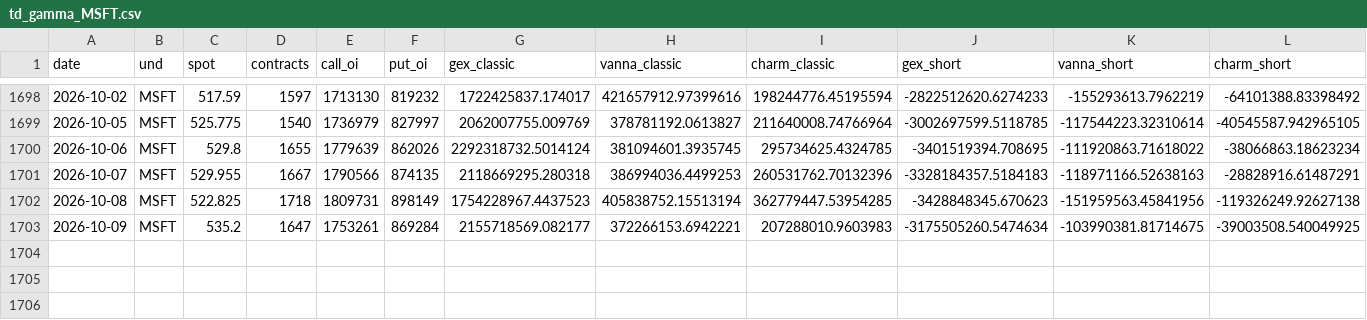
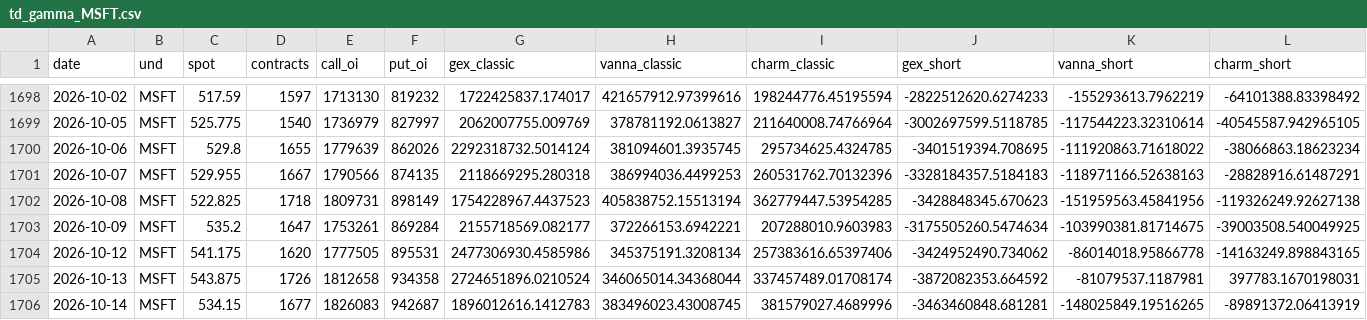
Before and after one commit to elmorshedy-del/Stock-market-testing-Claude-, a CSV file: out/td_gamma_MSFT.csv, drawn as a sheet; only a part is shown, gaps mark what is left out; rows hold the shown columns only; the diff names each change by its address in the sheet, - before the commit and + after, or states it on an @@ line.

```diff
--- a/out/td_gamma_MSFT.csv
+++ b/out/td_gamma_MSFT.csv
+row 1704: 2026-10-12 | MSFT | 541.175 | 1620 | 1777505 | 895531 | 2477306930.4585986 | 345375191.3208134 | 257383616.65397406 | -3424952490.734062 | -86014018.95866778 | -14163249.898843165
+row 1705: 2026-10-13 | MSFT | 543.875 | 1726 | 1812658 | 934358 | 2724651896.0210524 | 346065014.34368044 | 337457489.01708174 | -3872082353.664592 | -81079537.1187981 | 397783.1670198031
+row 1706: 2026-10-14 | MSFT | 534.15 | 1677 | 1826083 | 942687 | 1896012616.1412783 | 383496023.43008745 | 381579027.4689996 | -3463460848.681281 | -148025849.19516265 | -89891372.06413919
```
Also changed, not shown: out/td_gamma_TSLA.csv, 3 other files.
